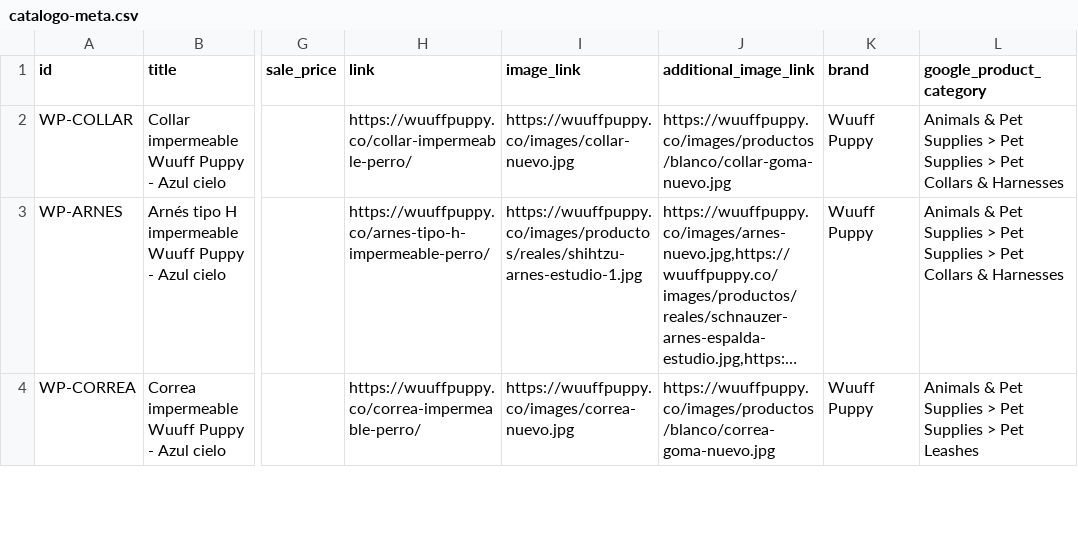
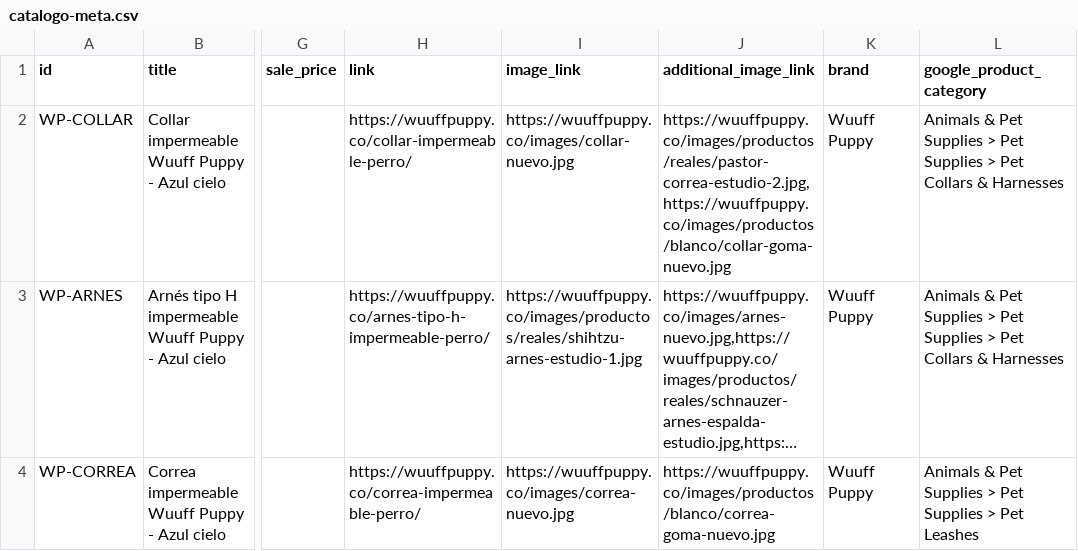
Before and after one commit to AlexWebpuro/wuuff-puppy, a CSV file: catalogo-meta.csv, drawn as a sheet; only a part is shown, gaps mark what is left out; long unchanged cells end in …; the diff covers the shown part only; the diff names each change by its address in the sheet, - before the commit and + after, or states it on an @@ line.

```diff
--- a/catalogo-meta.csv
+++ b/catalogo-meta.csv
-J2 (additional_image_link): https://wuuffpuppy.co/images/productos/blanco/collar-goma-nuevo.jpg
+J2 (additional_image_link): https://wuuffpuppy.co/images/productos/reales/pastor-correa-estudio-2.jpg,https://wuuffpuppy.co/images/productos/blanco/collar-goma-nuevo.jpg
```
Also changed, not shown: 3 edited cells elsewhere in this file, 29 other files.
